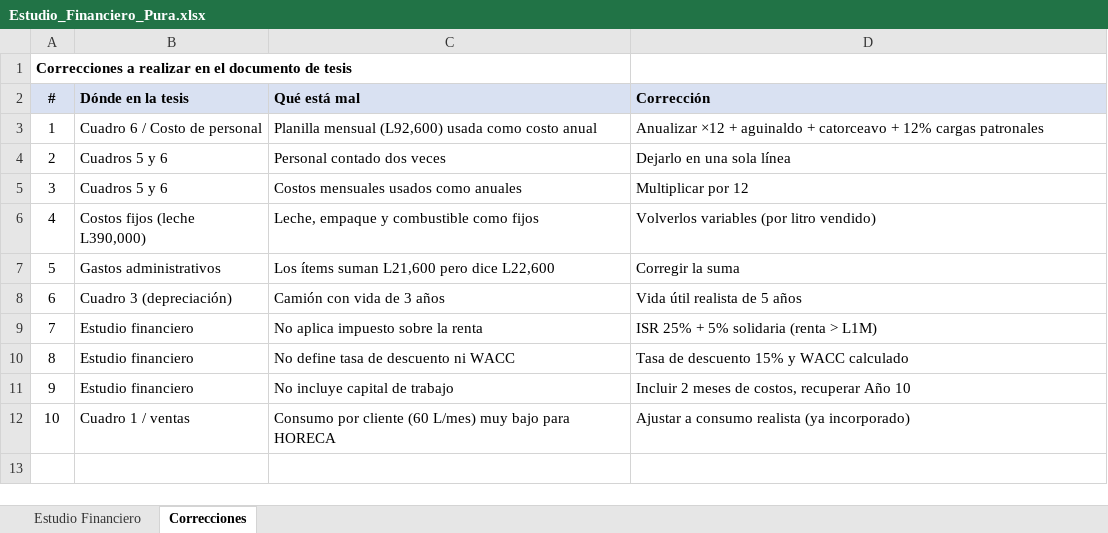
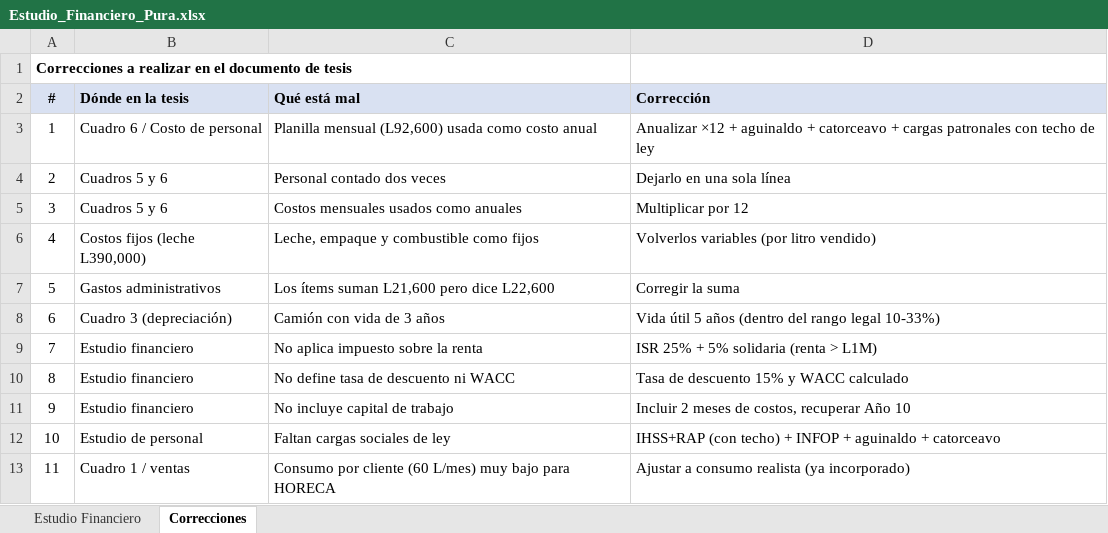
Before and after one commit to pewez267-dot/Rangos, an Excel workbook: Estudio_Financiero_Pura.xlsx, sheet Correcciones, drawn as a sheet; values as stored, in another font and other column widths than the file's, no borders; addresses are those after the commit; the diff names each change by its address in the sheet, - before the commit and + after, or states it on an @@ line.

Commit message:
Cumplimiento normativo Honduras: seguridad social con techo, notas legales, ISV exencion leche

```diff
--- a/Estudio_Financiero_Pura.xlsx (sheet Correcciones)
+++ b/Estudio_Financiero_Pura.xlsx (sheet Correcciones)
-D3 (Corrección): …catorceavo + 12% cargas patronales
+D3 (Corrección): …catorceavo + cargas patronales con techo de ley
-D8 (Corrección): Vida útil realista de 5 años
+D8 (Corrección): Vida útil 5 años (dentro del rango legal 10-33%)
+row 12: 10 | Estudio de personal | Faltan cargas sociales de ley | IHSS+RAP (con techo) + INFOP + aguinaldo + catorceavo
@@ column A (#) renumbered from row 13 down @@
```
Also changed, not shown: sheet Estudio Financiero.
